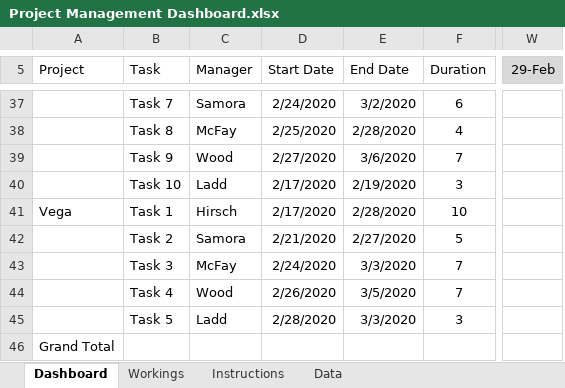
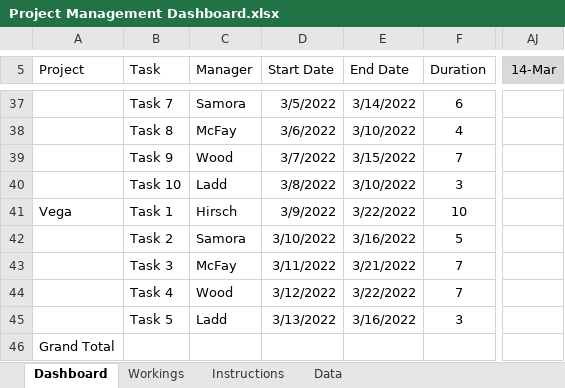
Before and after one commit to walidsharaar/ExcelDashboards, an Excel workbook: Project Management Dashboard.xlsx, sheet Dashboard, drawn as a sheet; only a part is shown, gaps mark what is left out; values as stored, in another font and other column widths than the file's, no borders; charts and pictures and conditional formats not drawn; removed rows and columns are numbered as before the commit, all else as after; the diff covers the shown part only; the diff names each change by its address in the sheet, - before the commit and + after, or states it on an @@ line.

Commit message:
update on dataset and dashboard

```diff
--- a/Project Management Dashboard.xlsx (sheet Dashboard)
+++ b/Project Management Dashboard.xlsx (sheet Dashboard)
-column W (29-Feb), empty
+column AJ (14-Mar), empty
-D37 (Start Date): 2/24/2020
+D37 (Start Date): 3/5/2022
-E37 (End Date): 3/2/2020
+E37 (End Date): 3/14/2022
-D38 (Start Date): 2/25/2020
+D38 (Start Date): 3/6/2022
-E38 (End Date): 2/28/2020
+E38 (End Date): 3/10/2022
-D39 (Start Date): 2/27/2020
+D39 (Start Date): 3/7/2022
-E39 (End Date): 3/6/2020
+E39 (End Date): 3/15/2022
-D40 (Start Date): 2/17/2020
+D40 (Start Date): 3/8/2022
-E40 (End Date): 2/19/2020
+E40 (End Date): 3/10/2022
-D41 (Start Date): 2/17/2020
+D41 (Start Date): 3/9/2022
-E41 (End Date): 2/28/2020
+E41 (End Date): 3/22/2022
-D42 (Start Date): 2/21/2020
+D42 (Start Date): 3/10/2022
-E42 (End Date): 2/27/2020
+E42 (End Date): 3/16/2022
-D43 (Start Date): 2/24/2020
+D43 (Start Date): 3/11/2022
-E43 (End Date): 3/3/2020
+E43 (End Date): 3/21/2022
-D44 (Start Date): 2/26/2020
+D44 (Start Date): 3/12/2022
-E44 (End Date): 3/5/2020
+E44 (End Date): 3/22/2022
-D45 (Start Date): 2/28/2020
+D45 (Start Date): 3/13/2022
-E45 (End Date): 3/3/2020
+E45 (End Date): 3/16/2022
```
Also changed, not shown: 63 edited cells elsewhere in this sheet, sheet Data, formulas that keep their value.
